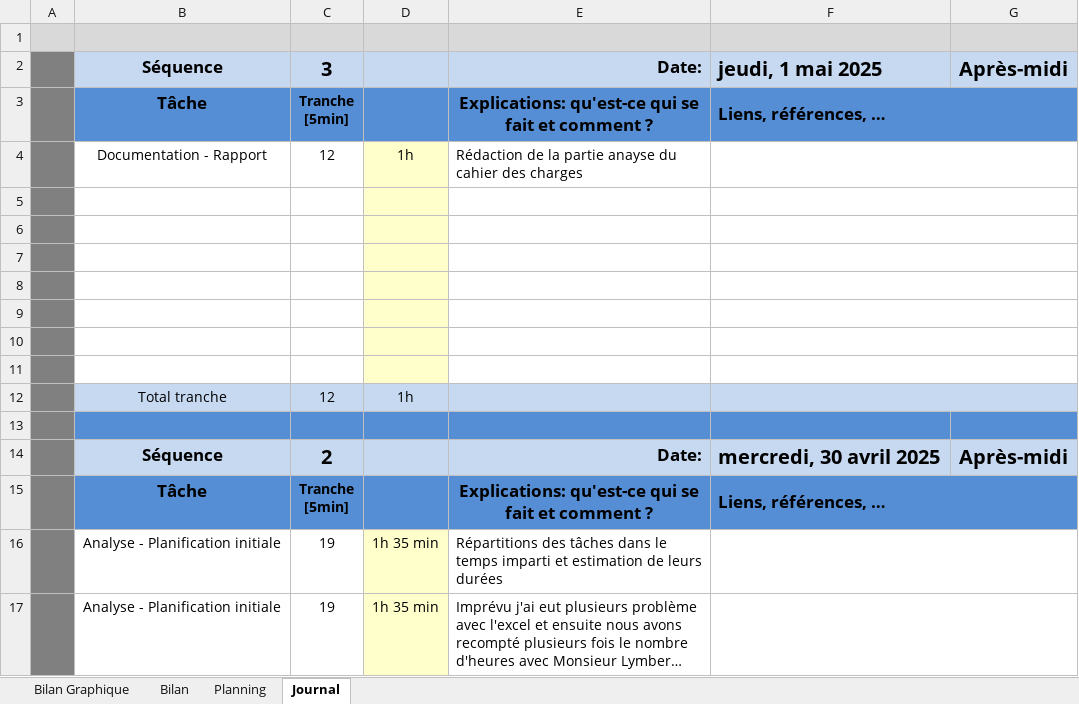
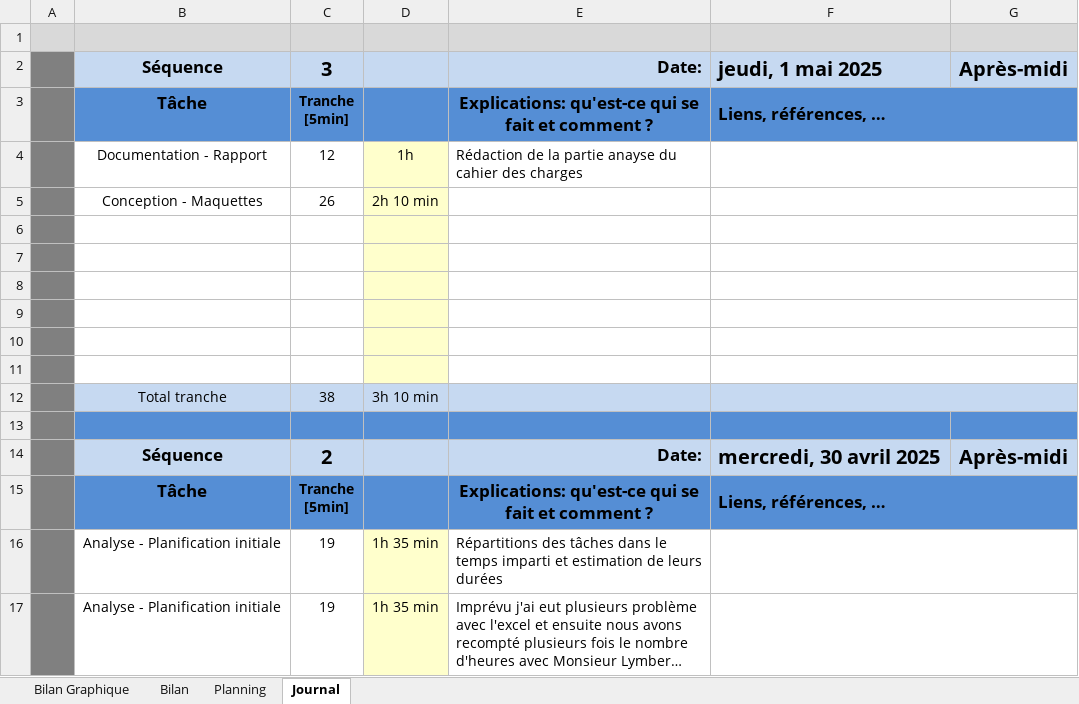
Before and after one commit to ElioMagnenat/TPI, an Excel workbook: Documentation/T-TPI-elimagnenat-Planification-jnltrav.xlsm, sheet Journal, drawn as a sheet; only a part is shown; long unchanged cells end in …; values as stored, in another font and other column widths than the file's, no borders; charts and pictures and conditional formats not drawn; 1 other sheet too large or unreadable and not compared; removed rows and columns are numbered as before the commit, all else as after; the diff names each change by its address in the sheet, - before the commit and + after, or states it on an @@ line.

Commit message:
Update JDT

```diff
--- a/Documentation/T-TPI-elimagnenat-Planification-jnltrav.xlsm (sheet Journal)
+++ b/Documentation/T-TPI-elimagnenat-Planification-jnltrav.xlsm (sheet Journal)
+row 5:  | Conception - Maquettes | 26 | 2h 10 min
-row 12: (empty)
+row 12:  | Total tranche | 38 | 3h 10 min
-B12:C12 fill: none
+B12:C12 fill: #C6D9F1
-D12 fill: #FFFFCC
+D12 fill: #C6D9F1
-E12:G12 fill: none
+E12:G12 fill: #C6D9F1
-row 12:  | Total tranche | 12 | 1h
```
Also changed, not shown: formulas that keep their value, charts or pictures.
